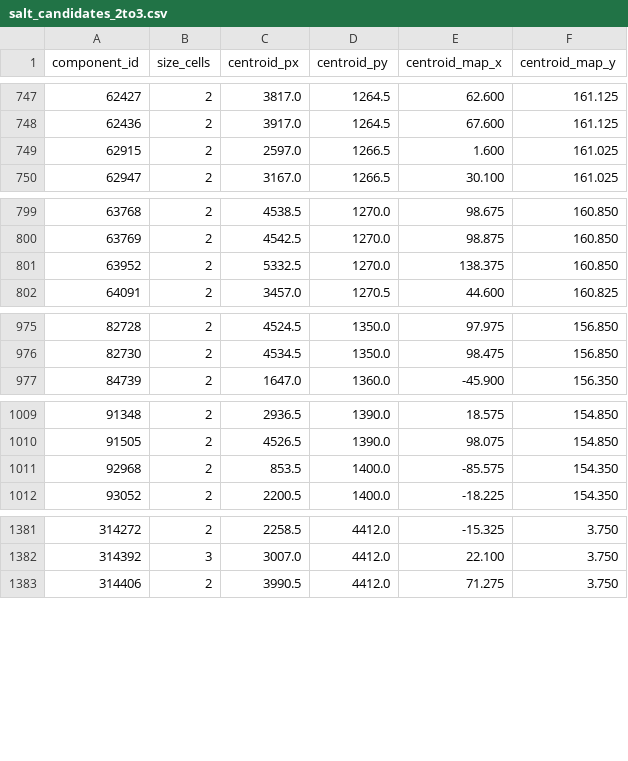
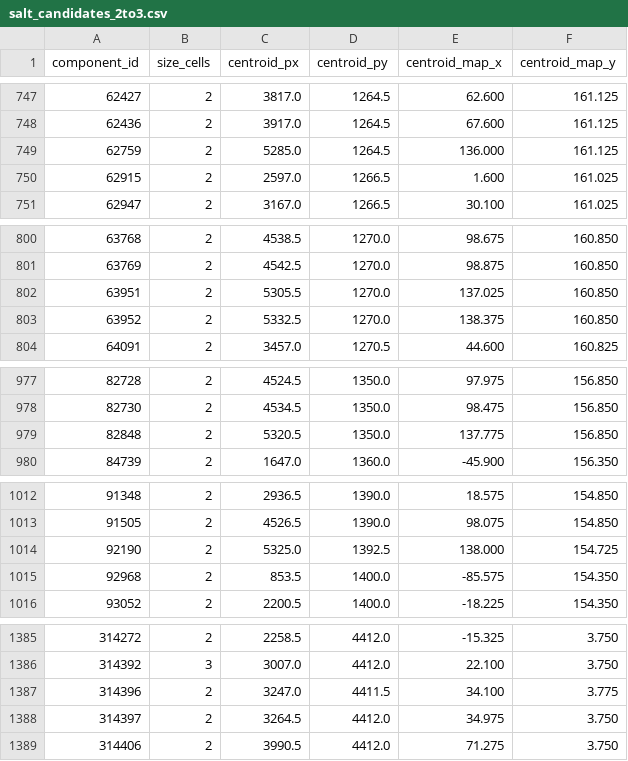
Before and after one commit to Iruazu/whill_lab0_ros2, a CSV file: docs/maps/campus/v2/salt_candidates_2to3.csv, drawn as a sheet; only a part is shown, gaps mark what is left out.

```diff
--- a/docs/maps/campus/v2/salt_candidates_2to3.csv
+++ b/docs/maps/campus/v2/salt_candidates_2to3.csv
@@ -748,2 +748,3 @@ component_id,size_cells,centroid_px,centroid_py,centroid_map_x,centroid_map_y
 62436,2,3917.0,1264.5,67.600,161.125
+62759,2,5285.0,1264.5,136.000,161.125
 62915,2,2597.0,1266.5,1.600,161.025
@@ -800,2 +801,3 @@ component_id,size_cells,centroid_px,centroid_py,centroid_map_x,centroid_map_y
 63769,2,4542.5,1270.0,98.875,160.850
+63951,2,5305.5,1270.0,137.025,160.850
 63952,2,5332.5,1270.0,138.375,160.850
@@ -976,2 +978,3 @@ component_id,size_cells,centroid_px,centroid_py,centroid_map_x,centroid_map_y
 82730,2,4534.5,1350.0,98.475,156.850
+82848,2,5320.5,1350.0,137.775,156.850
 84739,2,1647.0,1360.0,-45.900,156.350
@@ -1010,2 +1013,3 @@ component_id,size_cells,centroid_px,centroid_py,centroid_map_x,centroid_map_y
 91505,2,4526.5,1390.0,98.075,154.850
+92190,2,5325.0,1392.5,138.000,154.725
 92968,2,853.5,1400.0,-85.575,154.350
@@ -1382,2 +1386,4 @@ component_id,size_cells,centroid_px,centroid_py,centroid_map_x,centroid_map_y
 314392,3,3007.0,4412.0,22.100,3.750
+314396,2,3247.0,4411.5,34.100,3.775
+314397,2,3264.5,4412.0,34.975,3.750
 314406,2,3990.5,4412.0,71.275,3.750
```
Also changed, not shown: 5 other files.
